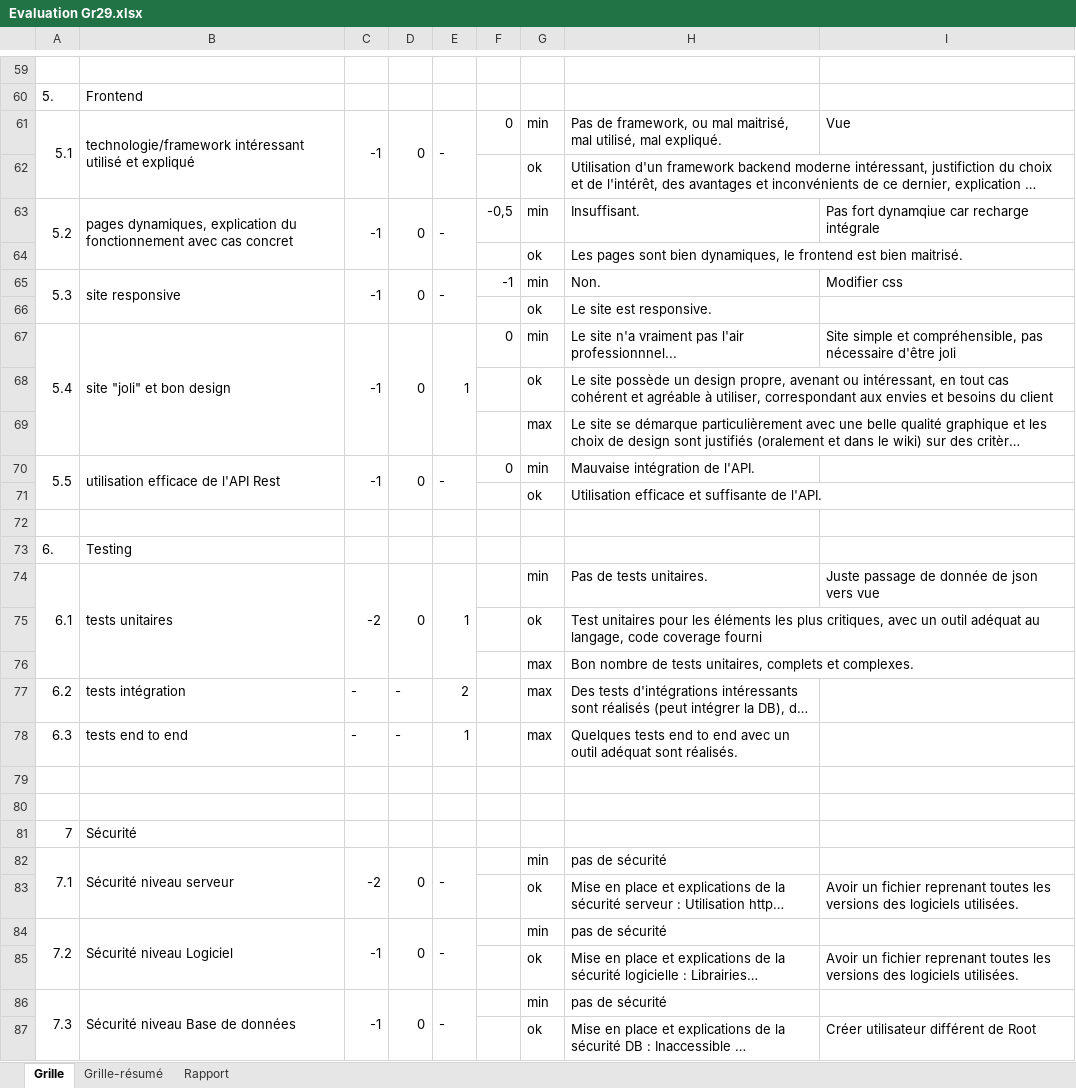
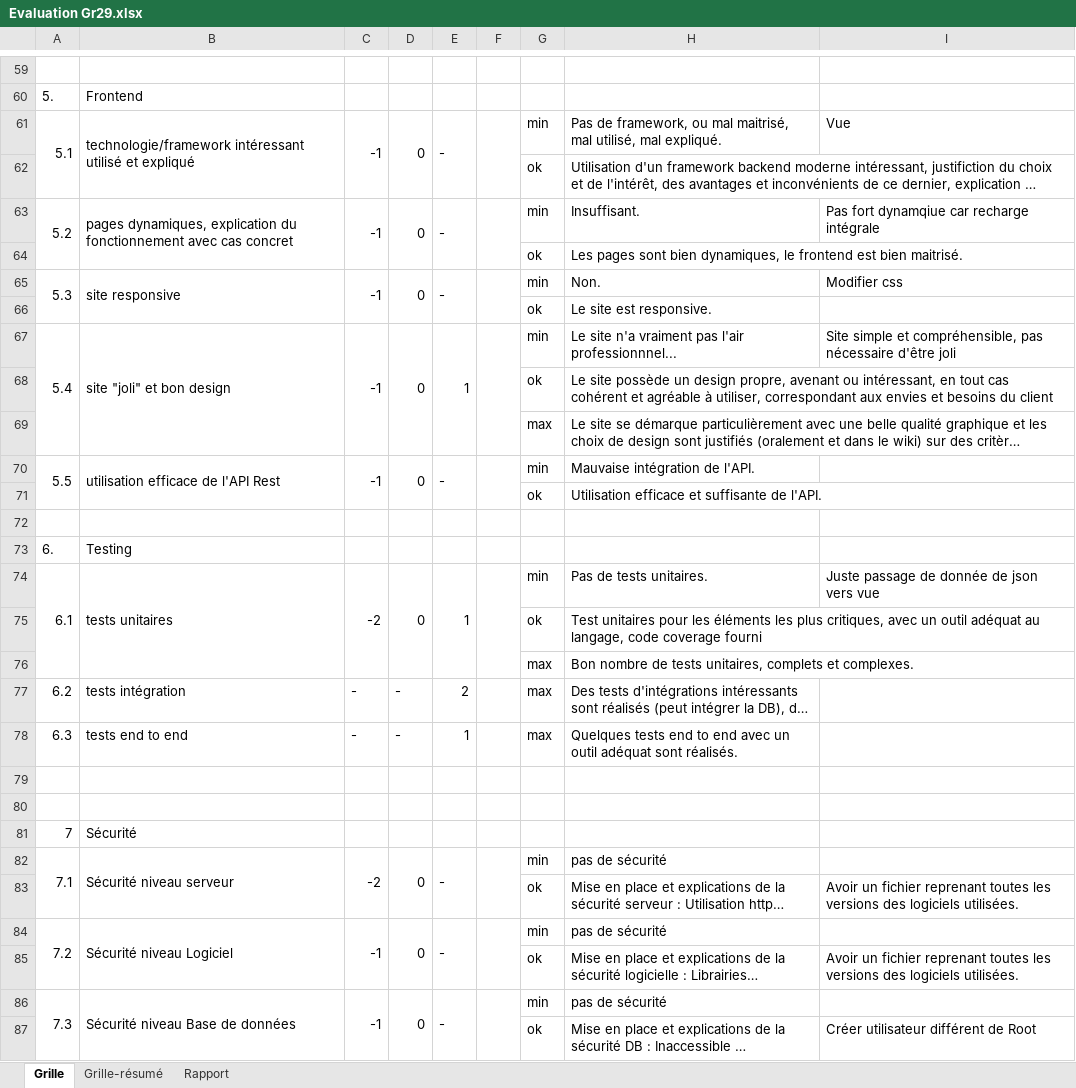
Before and after one commit to GGEphec/DevWebGr29, an Excel workbook: Documents/0-Consignes/Evaluation Gr29.xlsx, sheet Grille, drawn as a sheet; only a part is shown, gaps mark what is left out; long unchanged cells end in …; values as stored, in another font and other column widths than the file's, no cell formats; the diff covers the shown part only; the diff names each change by its address in the sheet, - before the commit and + after, or states it on an @@ line.

```diff
--- a/Documents/0-Consignes/Evaluation Gr29.xlsx (sheet Grille)
+++ b/Documents/0-Consignes/Evaluation Gr29.xlsx (sheet Grille)
-F61: 0
+F61: (empty)
+F61:F62 merged
-F63: -0,5
+F63: (empty)
+F63:F64 merged
-F65: -1
+F65: (empty)
+F65:F66 merged
-F67: 0
+F67: (empty)
+F67:F69 merged
-F70: 0
+F70: (empty)
+F70:F71 merged
+F74:F76 merged
+F82:F83 merged
+F84:F85 merged
+F86:F87 merged
```
Also changed, not shown: 9 edited cells and merged cells elsewhere in this sheet, cell formats.
